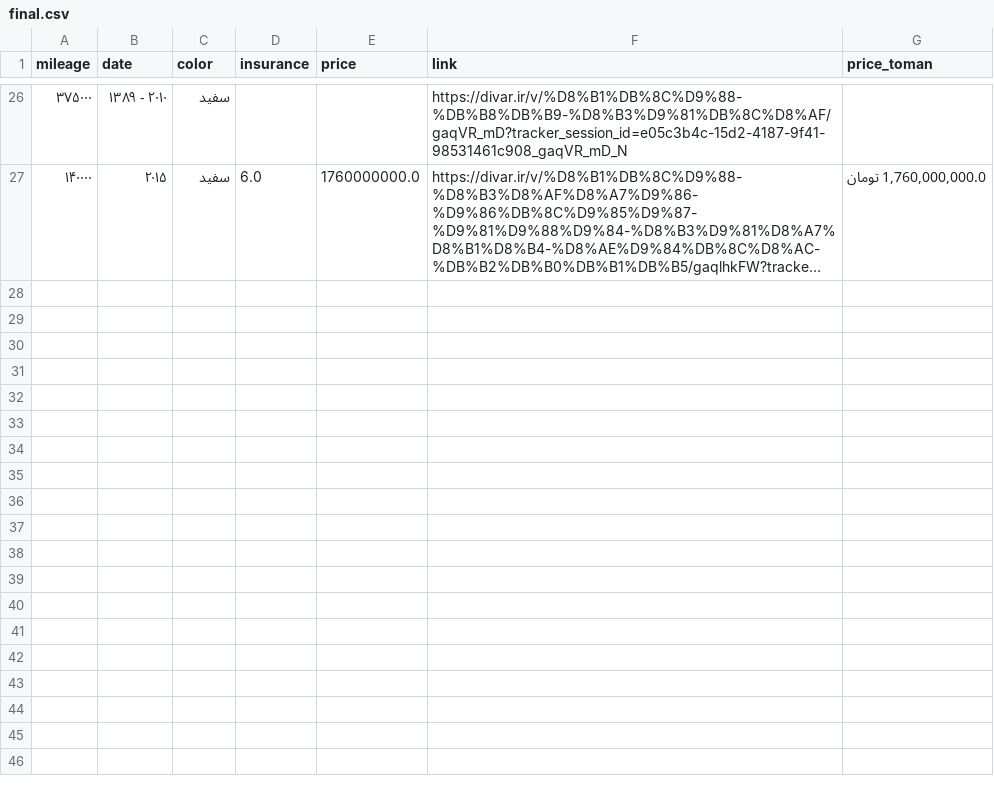
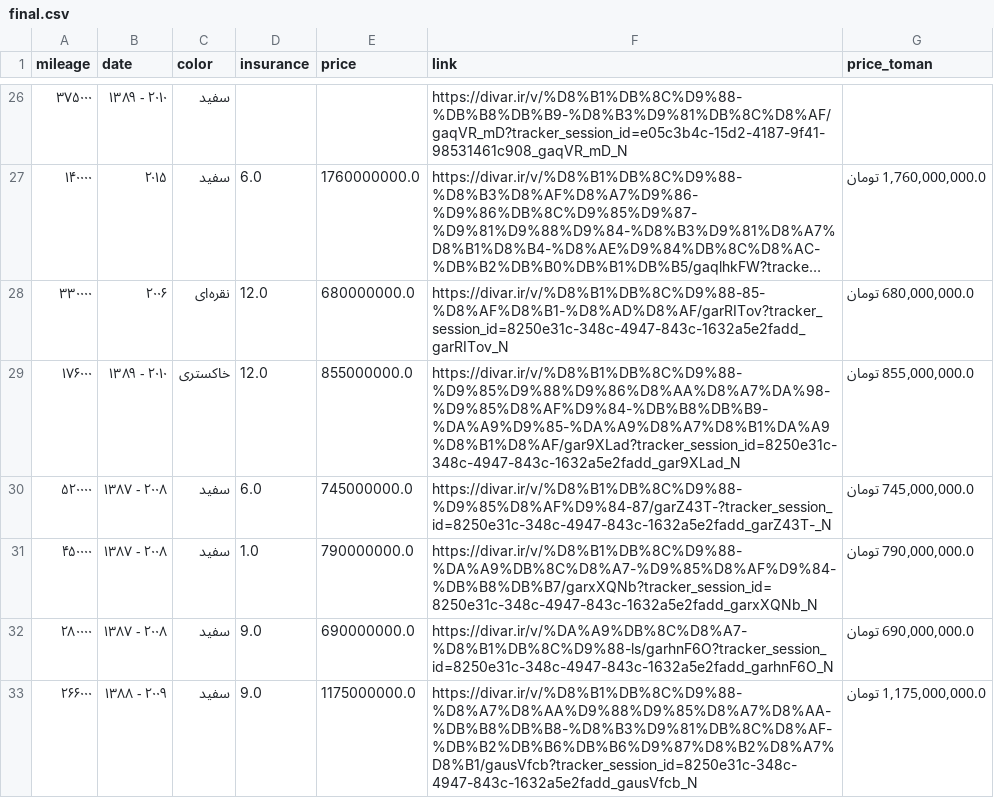
Before and after one commit to pouniq/CarPred, a CSV file: Data/CSV/final.csv, drawn as a sheet; only a part is shown, gaps mark what is left out; long unchanged cells end in …; the diff covers the shown part only; the diff names each change by its address in the sheet, - before the commit and + after, or states it on an @@ line.

Commit message:
updated new data

```diff
--- a/Data/CSV/final.csv
+++ b/Data/CSV/final.csv
+row 28: ۳۳۰۰۰۰ | ۲۰۰۶ | نقره‌ای | 12.0 | 680000000.0 | https://divar.ir/v/%D8%B1%DB%8C%D9%88-85-%D8%AF%D8%B1-%D8%AD%D8%AF/garRITov?tracker_session_id=8250e31c-348c-4947-843c-1632a5e2fadd_garRITov_N | 680,000,000.0 تومان
+row 29: ۱۷۶۰۰۰ | ۱۳۸۹ - ۲۰۱۰ | خاکستری | 12.0 | 855000000.0 | https://divar.ir/v/%D8%B1%DB%8C%D9%88-%D9%85%D9%88%D9%86%D8%AA%D8%A7%DA%98-%D9%85%D8%AF%D9%84-%DB%B8%DB%B9-%DA%A9%D9%85-%DA%A9%D8%A7%D8%B1%DA%A9%D8%B1%D8%AF/gar9XLad?tracker_session_id=8250e31c-348c-4947-843c-1632a5e2fadd_gar9XLad_N | 855,000,000.0 تومان
+row 30: ۵۲۰۰۰۰ | ۱۳۸۷ - ۲۰۰۸ | سفید | 6.0 | 745000000.0 | https://divar.ir/v/%D8%B1%DB%8C%D9%88-%D9%85%D8%AF%D9%84-87/garZ43T-?tracker_session_id=8250e31c-348c-4947-843c-1632a5e2fadd_garZ43T-_N | 745,000,000.0 تومان
+row 31: ۴۵۰۰۰۰ | ۱۳۸۷ - ۲۰۰۸ | سفید | 1.0 | 790000000.0 | https://divar.ir/v/%D8%B1%DB%8C%D9%88-%DA%A9%DB%8C%D8%A7-%D9%85%D8%AF%D9%84-%DB%B8%DB%B7/garxXQNb?tracker_session_id=8250e31c-348c-4947-843c-1632a5e2fadd_garxXQNb_N | 790,000,000.0 تومان
+row 32: ۲۸۰۰۰۰ | ۱۳۸۷ - ۲۰۰۸ | سفید | 9.0 | 690000000.0 | https://divar.ir/v/%DA%A9%DB%8C%D8%A7-%D8%B1%DB%8C%D9%88-ls/garhnF6O?tracker_session_id=8250e31c-348c-4947-843c-1632a5e2fadd_garhnF6O_N | 690,000,000.0 تومان
+row 33: ۲۶۶۰۰۰ | ۱۳۸۸ - ۲۰۰۹ | سفید | 9.0 | 1175000000.0 | https://divar.ir/v/%D8%B1%DB%8C%D9%88-%D8%A7%D8%AA%D9%88%D9%85%D8%A7%D8%AA-%DB%B8%DB%B8-%D8%B3%D9%81%DB%8C%D8%AF-%DB%B2%DB%B6%DB%B6%D9%87%D8%B2%D8%A7%D8%B1/gausVfcb?tracker_session_id=8250e31c-348c-4947-843c-1632a5e2fadd_gausVfcb_N | 1,175,000,000.0 تومان
```
Also changed, not shown: 6 added rows and 1 edited cell elsewhere in this file, 3 other files.
